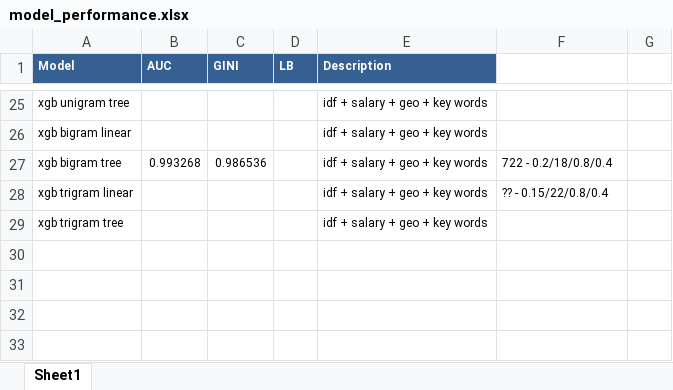
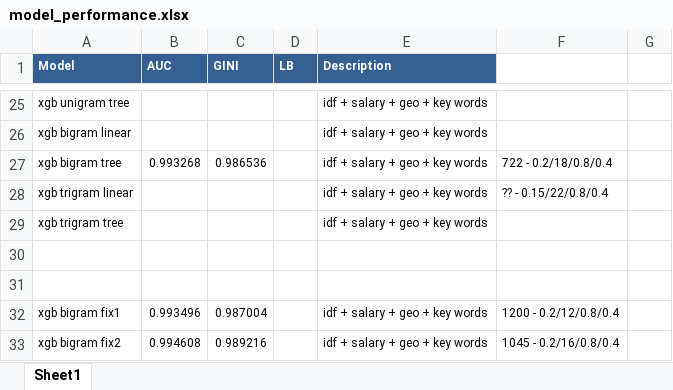
Before and after one commit to ivanliu1989/Melbourne_Datathon_2016_Kaggle, an Excel workbook: model_performance.xlsx, sheet Sheet1, drawn as a sheet; only a part is shown, gaps mark what is left out; values as stored, in another font and other column widths than the file's, no borders; the diff names each change by its address in the sheet, - before the commit and + after, or states it on an @@ line.

```diff
--- a/model_performance.xlsx (sheet Sheet1)
+++ b/model_performance.xlsx (sheet Sheet1)
+row 30: (empty)
+row 31: (empty)
+row 32: xgb bigram fix1 | 0.993496 | 0.987004 |  | idf + salary + geo + key words | 1200 - 0.2/12/0.8/0.4
+row 33: xgb bigram fix2 | 0.994608 | 0.989216 |  | idf + salary + geo + key words | 1045 - 0.2/16/0.8/0.4
```
Also changed, not shown: 15 other files.
